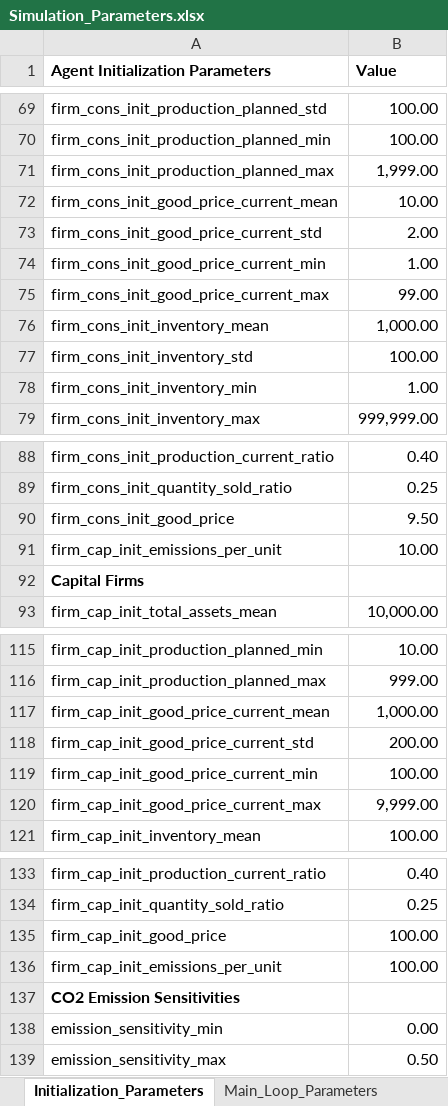
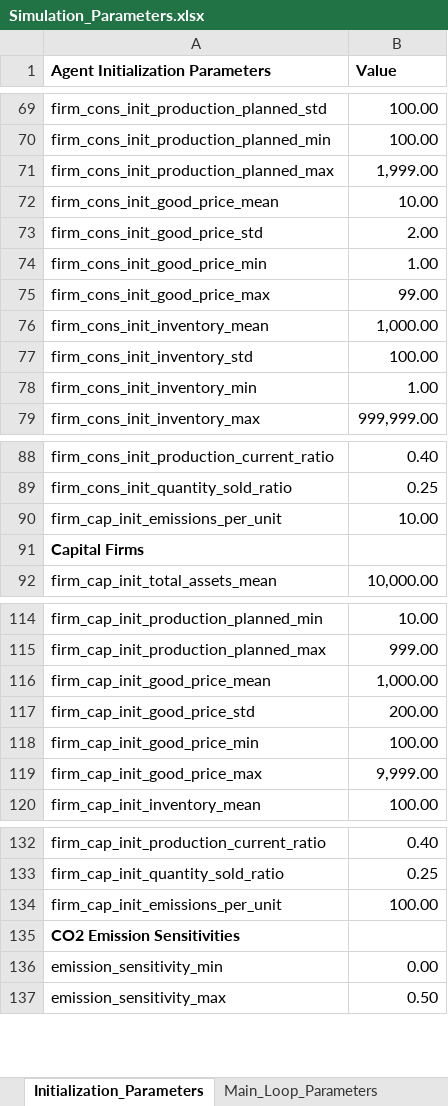
Before and after one commit to feyzijan/Vulcan, an Excel workbook: InitializationData/Simulation_Parameters.xlsx, sheet Initialization_Parameters, drawn as a sheet; only a part is shown, gaps mark what is left out; values as stored, in another font and other column widths than the file's, no borders; removed rows and columns are numbered as before the commit, all else as after; the diff names each change by its address in the sheet, - before the commit and + after, or states it on an @@ line.

```diff
--- a/InitializationData/Simulation_Parameters.xlsx (sheet Initialization_Parameters)
+++ b/InitializationData/Simulation_Parameters.xlsx (sheet Initialization_Parameters)
-A72 (Agent Initialization Parameters): firm_cons_init_good_price_current_mean
+A72 (Agent Initialization Parameters): firm_cons_init_good_price_mean
-A73 (Agent Initialization Parameters): firm_cons_init_good_price_current_std
+A73 (Agent Initialization Parameters): firm_cons_init_good_price_std
-A74 (Agent Initialization Parameters): firm_cons_init_good_price_current_min
+A74 (Agent Initialization Parameters): firm_cons_init_good_price_min
-A75 (Agent Initialization Parameters): firm_cons_init_good_price_current_max
+A75 (Agent Initialization Parameters): firm_cons_init_good_price_max
-row 90: firm_cons_init_good_price | 9.50
-A116 (Agent Initialization Parameters): firm_cap_init_good_price_current_mean
+A116 (Agent Initialization Parameters): firm_cap_init_good_price_mean
-A117 (Agent Initialization Parameters): firm_cap_init_good_price_current_std
+A117 (Agent Initialization Parameters): firm_cap_init_good_price_std
-A118 (Agent Initialization Parameters): firm_cap_init_good_price_current_min
+A118 (Agent Initialization Parameters): firm_cap_init_good_price_min
-A119 (Agent Initialization Parameters): firm_cap_init_good_price_current_max
+A119 (Agent Initialization Parameters): firm_cap_init_good_price_max
-row 135: firm_cap_init_good_price | 100.00
```
Also changed, not shown: 14 other files.
